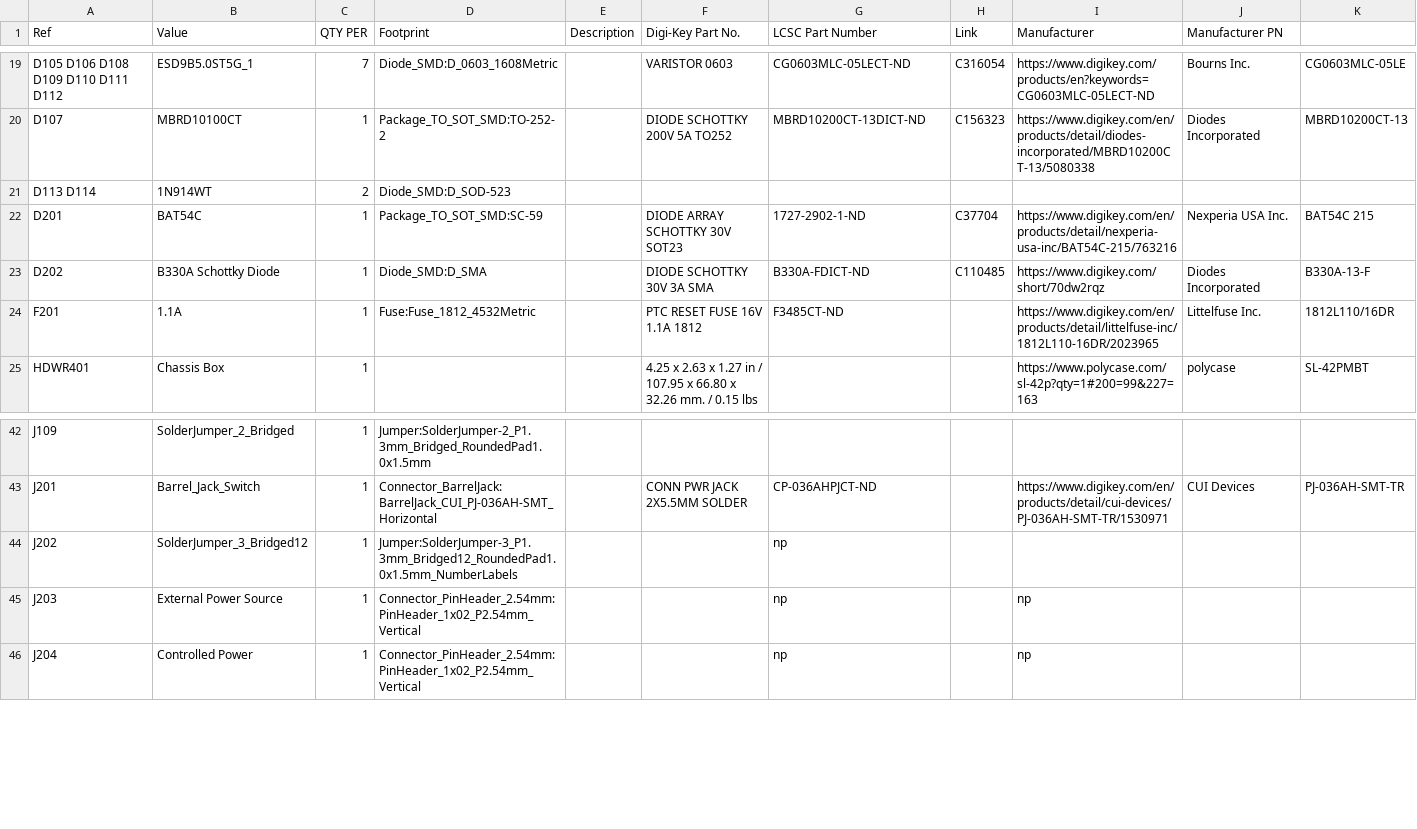
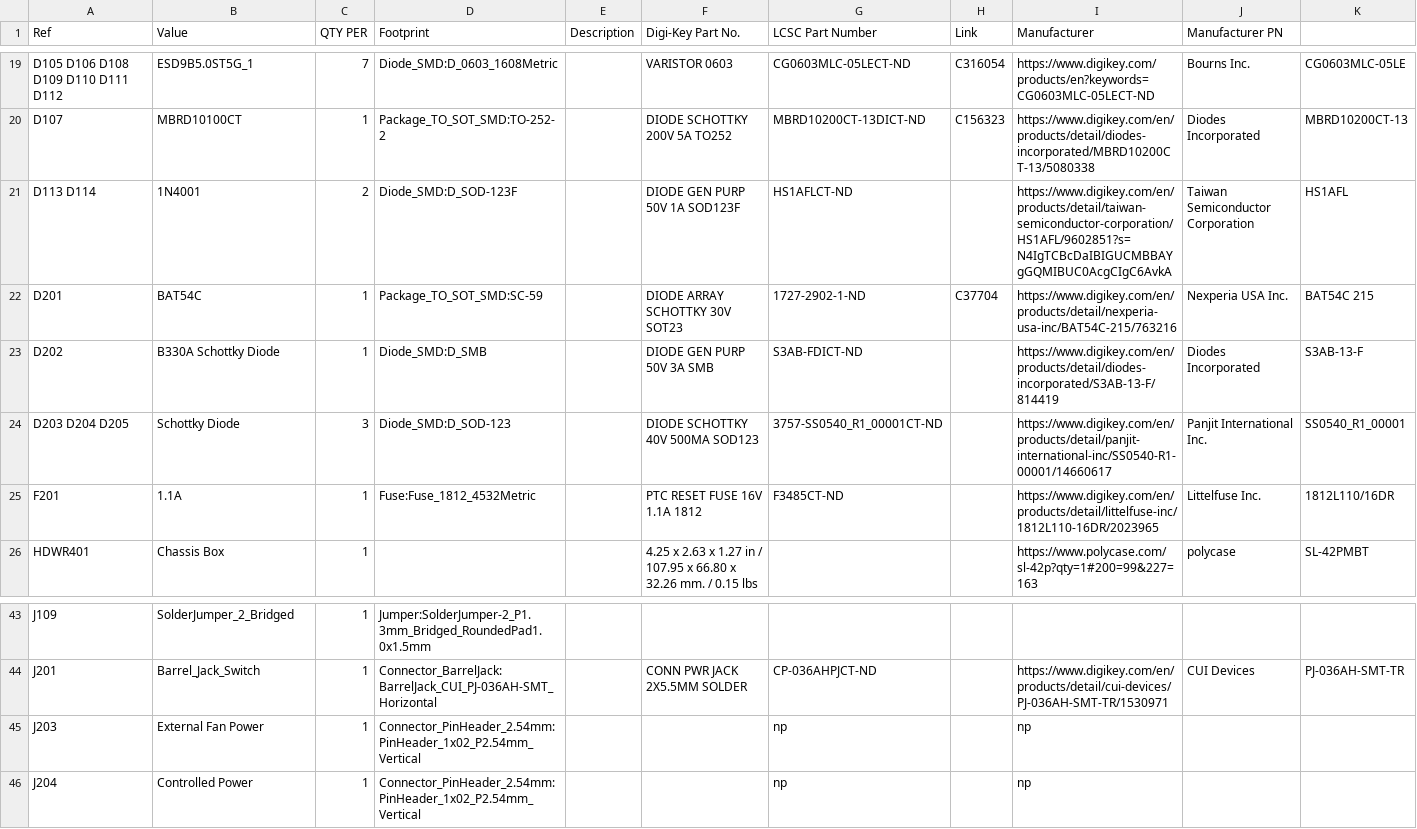
Before and after one commit to OpenARDF/SignalSlinger, a CSV file: KiCad/SignalSlinger/SignalSlinger.csv, drawn as a sheet; only a part is shown, gaps mark what is left out.

Commit message:
Schematic & PCB Updates
o Improvements to DC power routing

```diff
--- a/KiCad/SignalSlinger/SignalSlinger.csv
+++ b/KiCad/SignalSlinger/SignalSlinger.csv
@@ -20,5 +20,6 @@ D105 D106 D108 D109 D110 D111 D112 ,ESD9B5.0ST5G_1,7,Diode_SMD:D_0603_1608Metric
 D107 ,MBRD10100CT,1,Package_TO_SOT_SMD:TO-252-2,,DIODE SCHOTTKY 200V 5A TO252,MBRD10200CT-13DICT-ND,C156323,https://www.digikey.com/en/products/detail/diodes-incorporated/MBRD10200CT-13/5080338,Diodes Incorporated,MBRD10200CT-13
-D113 D114 ,1N914WT,2,Diode_SMD:D_SOD-523,, , , , , ,
+D113 D114 ,1N4001,2,Diode_SMD:D_SOD-123F,,DIODE GEN PURP 50V 1A SOD123F,HS1AFLCT-ND, ,https://www.digikey.com/en/products/detail/taiwan-semiconductor-corporation/HS1AFL/9602851?s=N4IgTCBcDaIBIGUCMBBAYgGQMIBUC0AcgCIgC6AvkA,Taiwan Semiconductor Corporation,HS1AFL
 D201 ,BAT54C,1,Package_TO_SOT_SMD:SC-59,,DIODE ARRAY SCHOTTKY 30V SOT23,1727-2902-1-ND ,C37704,https://www.digikey.com/en/products/detail/nexperia-usa-inc/BAT54C-215/763216,Nexperia USA Inc.,BAT54C 215
-D202 ,B330A Schottky Diode,1,Diode_SMD:D_SMA,,DIODE SCHOTTKY 30V 3A SMA,B330A-FDICT-ND,C110485,https://www.digikey.com/short/70dw2rqz,Diodes Incorporated,B330A-13-F
+D202 ,B330A Schottky Diode,1,Diode_SMD:D_SMB,,DIODE GEN PURP 50V 3A SMB,S3AB-FDICT-ND, ,https://www.digikey.com/en/products/detail/diodes-incorporated/S3AB-13-F/814419,Diodes Incorporated,S3AB-13-F
+D203 D204 D205 ,Schottky Diode,3,Diode_SMD:D_SOD-123,,DIODE SCHOTTKY 40V 500MA SOD123,3757-SS0540_R1_00001CT-ND, ,https://www.digikey.com/en/products/detail/panjit-international-inc/SS0540-R1-00001/14660617,Panjit International Inc.,SS0540_R1_00001
 F201 ,1.1A,1,Fuse:Fuse_1812_4532Metric,,PTC RESET FUSE 16V 1.1A 1812,F3485CT-ND, ,https://www.digikey.com/en/products/detail/littelfuse-inc/1812L110-16DR/2023965,Littelfuse Inc.,1812L110/16DR
@@ -43,4 +44,3 @@ J109 ,SolderJumper_2_Bridged,1,Jumper:SolderJumper-2_P1.3mm_Bridged_RoundedPad1.
 J201 ,Barrel_Jack_Switch,1,Connector_BarrelJack:BarrelJack_CUI_PJ-036AH-SMT_Horizontal,,CONN PWR JACK 2X5.5MM SOLDER,CP-036AHPJCT-ND, ,https://www.digikey.com/en/products/detail/cui-devices/PJ-036AH-SMT-TR/1530971,CUI Devices,PJ-036AH-SMT-TR
-J202 ,SolderJumper_3_Bridged12,1,Jumper:SolderJumper-3_P1.3mm_Bridged12_RoundedPad1.0x1.5mm_NumberLabels,, ,np, , , ,
-J203 ,External Power Source,1,Connector_PinHeader_2.54mm:PinHeader_1x02_P2.54mm_Vertical,, ,np, ,np, ,
+J203 ,External Fan Power,1,Connector_PinHeader_2.54mm:PinHeader_1x02_P2.54mm_Vertical,, ,np, ,np, ,
 J204 ,Controlled Power,1,Connector_PinHeader_2.54mm:PinHeader_1x02_P2.54mm_Vertical,, ,np, ,np, ,
```
Also changed, not shown: KiCad/SignalSlinger/Gerber/SignalSlinger-top-pos.csv, 26 other files.
